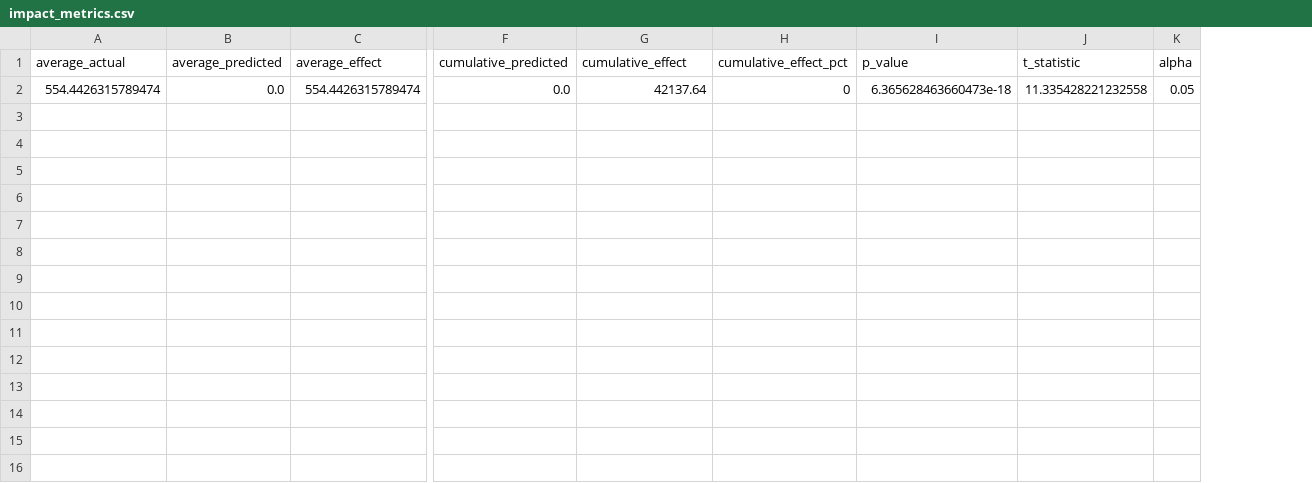
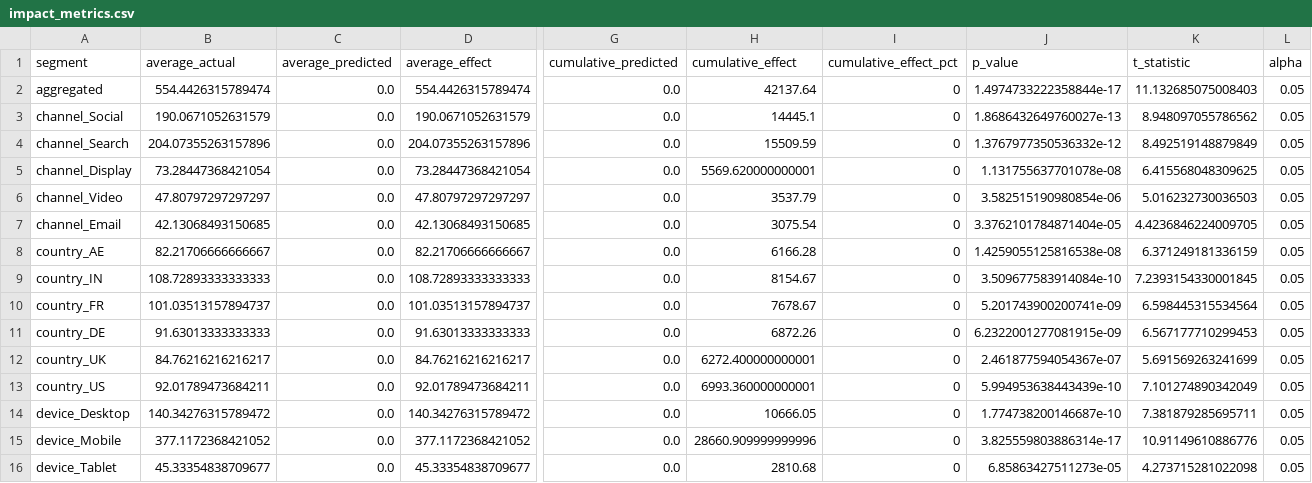
Before and after one commit to jitesh523/Causal-Impact-Investment-Decision-Analysis-Project, a CSV file: data/processed/impact_metrics.csv, drawn as a sheet; only a part is shown, gaps mark what is left out; addresses are those after the commit; rows hold the shown columns only; the diff names each change by its address in the sheet, - before the commit and + after, or states it on an @@ line.

Commit message:
Update documentation and impact metrics

```diff
--- a/data/processed/impact_metrics.csv
+++ b/data/processed/impact_metrics.csv
+column A (segment), row 2: aggregated
-J2 (p_value): 6.365628463660473e-18
+J2 (p_value): 1.4974733222358844e-17
-K2 (t_statistic): 11.335428221232558
+K2 (t_statistic): 11.132685075008403
+row 3: channel_Social | 190.0671052631579 | 0.0 | 190.0671052631579 | 0.0 | 14445.1 | 0 | 1.8686432649760027e-13 | 8.948097055786562 | 0.05
+row 4: channel_Search | 204.07355263157896 | 0.0 | 204.07355263157896 | 0.0 | 15509.59 | 0 | 1.3767977350536332e-12 | 8.492519148879849 | 0.05
+row 5: channel_Display | 73.28447368421054 | 0.0 | 73.28447368421054 | 0.0 | 5569.620000000001 | 0 | 1.131755637701078e-08 | 6.415568048309625 | 0.05
+row 6: channel_Video | 47.80797297297297 | 0.0 | 47.80797297297297 | 0.0 | 3537.79 | 0 | 3.582515190980854e-06 | 5.016232730036503 | 0.05
+row 7: channel_Email | 42.13068493150685 | 0.0 | 42.13068493150685 | 0.0 | 3075.54 | 0 | 3.3762101784871404e-05 | 4.4236846224009705 | 0.05
+row 8: country_AE | 82.21706666666667 | 0.0 | 82.21706666666667 | 0.0 | 6166.28 | 0 | 1.4259055125816538e-08 | 6.371249181336159 | 0.05
+row 9: country_IN | 108.72893333333333 | 0.0 | 108.72893333333333 | 0.0 | 8154.67 | 0 | 3.509677583914084e-10 | 7.2393154330001845 | 0.05
+row 10: country_FR | 101.03513157894737 | 0.0 | 101.03513157894737 | 0.0 | 7678.67 | 0 | 5.201743900200741e-09 | 6.598445315534564 | 0.05
+row 11: country_DE | 91.63013333333333 | 0.0 | 91.63013333333333 | 0.0 | 6872.26 | 0 | 6.2322001277081915e-09 | 6.567177710299453 | 0.05
+row 12: country_UK | 84.76216216216217 | 0.0 | 84.76216216216217 | 0.0 | 6272.400000000001 | 0 | 2.461877594054367e-07 | 5.691569263241699 | 0.05
+row 13: country_US | 92.01789473684211 | 0.0 | 92.01789473684211 | 0.0 | 6993.360000000001 | 0 | 5.994953638443439e-10 | 7.101274890342049 | 0.05
+row 14: device_Desktop | 140.34276315789472 | 0.0 | 140.34276315789472 | 0.0 | 10666.05 | 0 | 1.774738200146687e-10 | 7.381879285695711 | 0.05
+row 15: device_Mobile | 377.1172368421052 | 0.0 | 377.1172368421052 | 0.0 | 28660.909999999996 | 0 | 3.825559803886314e-17 | 10.91149610886776 | 0.05
+row 16: device_Tablet | 45.33354838709677 | 0.0 | 45.33354838709677 | 0.0 | 2810.68 | 0 | 6.85863427511273e-05 | 4.273715281022098 | 0.05
```
Also changed, not shown: 2 other files.
